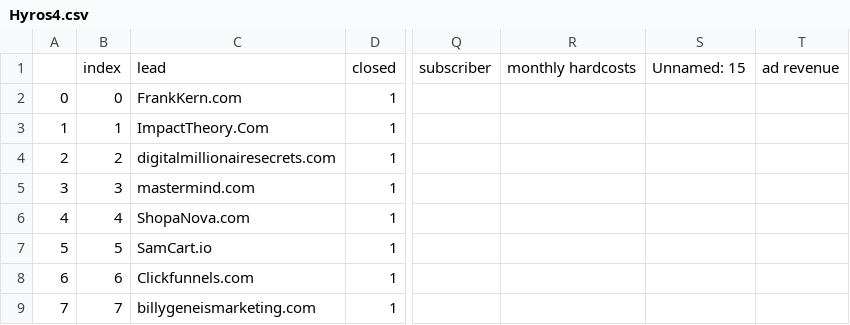
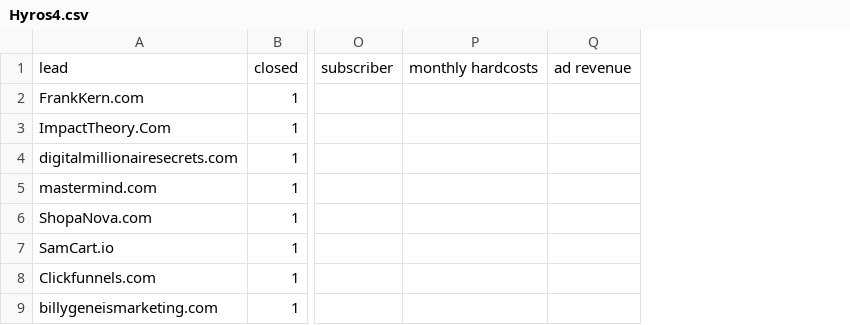
Before and after one commit to spe301/Sales-Scientist, a CSV file: datasets/Hyros4.csv, drawn as a sheet; only a part is shown, gaps mark what is left out; the diff names each change by its address in the sheet, - before the commit and + after, or states it on an @@ line.

```diff
--- a/datasets/Hyros4.csv
+++ b/datasets/Hyros4.csv
-column A, rows 2-9: 0 | 1 | 2 | 3 | 4 | 5 | 6 | 7
-column B, rows 1-9: index | 0 | 1 | 2 | 3 | 4 | 5 | 6 | 7
-column S, row 1: Unnamed: 15
```
Also changed, not shown: 4 other files.
